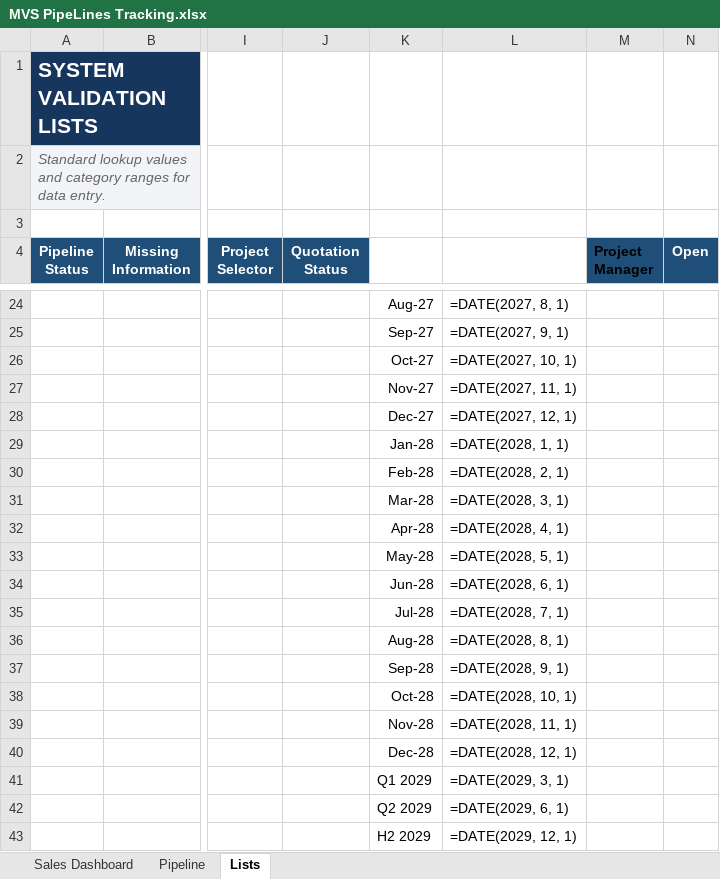
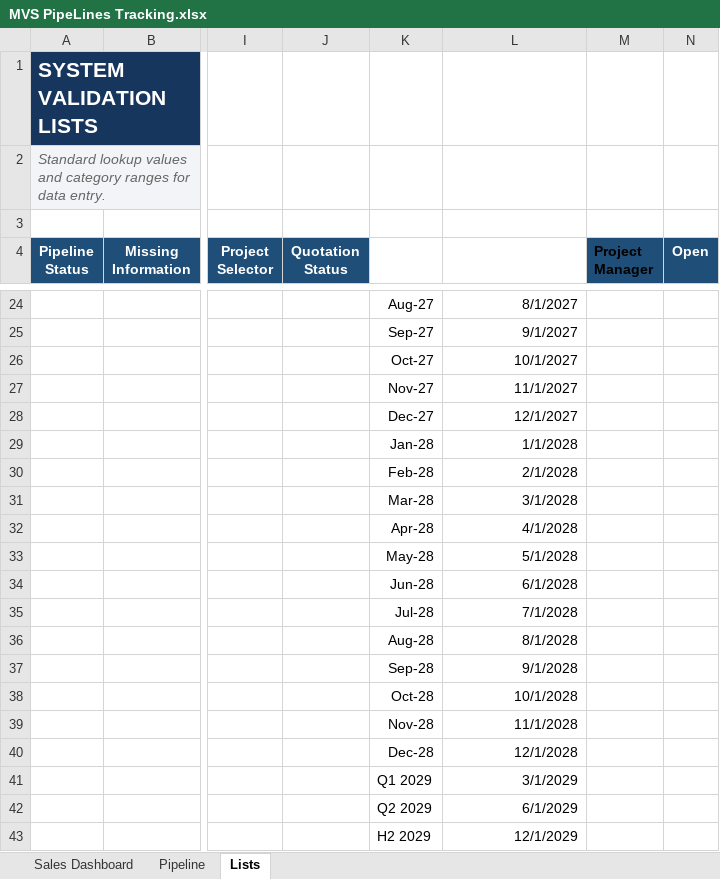
Before and after one commit to danishakbarofficial-create/mvs-portal, an Excel workbook: MVS PipeLines Tracking.xlsx, sheet Lists, drawn as a sheet; only a part is shown, gaps mark what is left out; values as stored, in another font and other column widths than the file's, no borders; formulas without a stored value are shown as written; the diff covers the shown part only; the diff names each change by its address in the sheet, - before the commit and + after, or states it on an @@ line.

```diff
--- a/MVS PipeLines Tracking.xlsx (sheet Lists)
+++ b/MVS PipeLines Tracking.xlsx (sheet Lists)
-L24: =DATE(2027, 8, 1)
+L24: 8/1/2027
-L25: =DATE(2027, 9, 1)
+L25: 9/1/2027
-L26: =DATE(2027, 10, 1)
+L26: 10/1/2027
-L27: =DATE(2027, 11, 1)
+L27: 11/1/2027
-L28: =DATE(2027, 12, 1)
+L28: 12/1/2027
-L29: =DATE(2028, 1, 1)
+L29: 1/1/2028
-L30: =DATE(2028, 2, 1)
+L30: 2/1/2028
-L31: =DATE(2028, 3, 1)
+L31: 3/1/2028
-L32: =DATE(2028, 4, 1)
+L32: 4/1/2028
-L33: =DATE(2028, 5, 1)
+L33: 5/1/2028
-L34: =DATE(2028, 6, 1)
+L34: 6/1/2028
-L35: =DATE(2028, 7, 1)
+L35: 7/1/2028
-L36: =DATE(2028, 8, 1)
+L36: 8/1/2028
-L37: =DATE(2028, 9, 1)
+L37: 9/1/2028
-L38: =DATE(2028, 10, 1)
+L38: 10/1/2028
-L39: =DATE(2028, 11, 1)
+L39: 11/1/2028
-L40: =DATE(2028, 12, 1)
+L40: 12/1/2028
-L41: =DATE(2029, 3, 1)
+L41: 3/1/2029
-L42: =DATE(2029, 6, 1)
+L42: 6/1/2029
-L43: =DATE(2029, 12, 1)
+L43: 12/1/2029
```
Also changed, not shown: 1 added row, 1 removed row and 30 edited cells elsewhere in this sheet, sheet Sales Dashboard, sheet Pipeline, charts or pictures, MVS Projects Tracking.xlsx, 1 other file.
